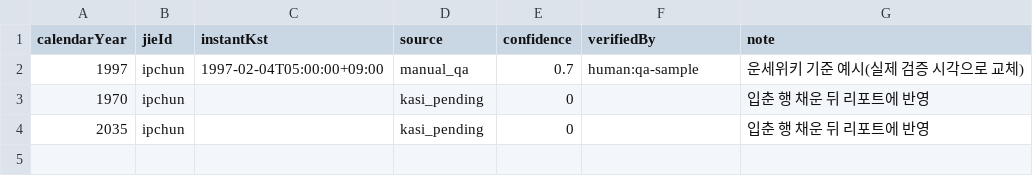
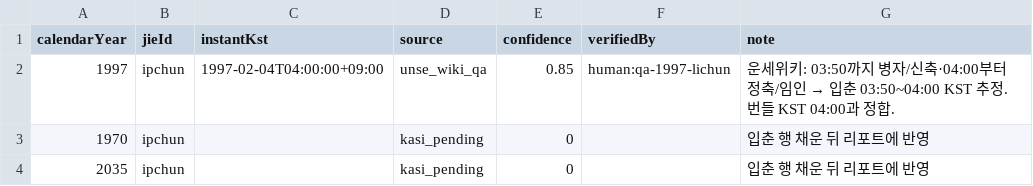
Before and after one commit to tingl9518-ctrl/saju-api, a CSV file: reference/jieqi-reference.sample.csv, drawn as a sheet.

Commit message:
document 1997 lichun QA reference

```diff
--- a/reference/jieqi-reference.sample.csv
+++ b/reference/jieqi-reference.sample.csv
@@ -1,3 +1,3 @@
 calendarYear,jieId,instantKst,source,confidence,verifiedBy,note
-1997,ipchun,1997-02-04T05:00:00+09:00,manual_qa,0.7,human:qa-sample,운세위키 기준 예시(실제 검증 시각으로 교체)
+1997,ipchun,1997-02-04T04:00:00+09:00,unse_wiki_qa,0.85,human:qa-1997-lichun,"운세위키: 03:50까지 병자/신축·04:00부터 정축/임인 → 입춘 03:50~04:00 KST 추정. 번들 KST 04:00과 정합."
 1970,ipchun,,kasi_pending,0,,입춘 행 채운 뒤 리포트에 반영
```
Also changed, not shown: 3 other files.
